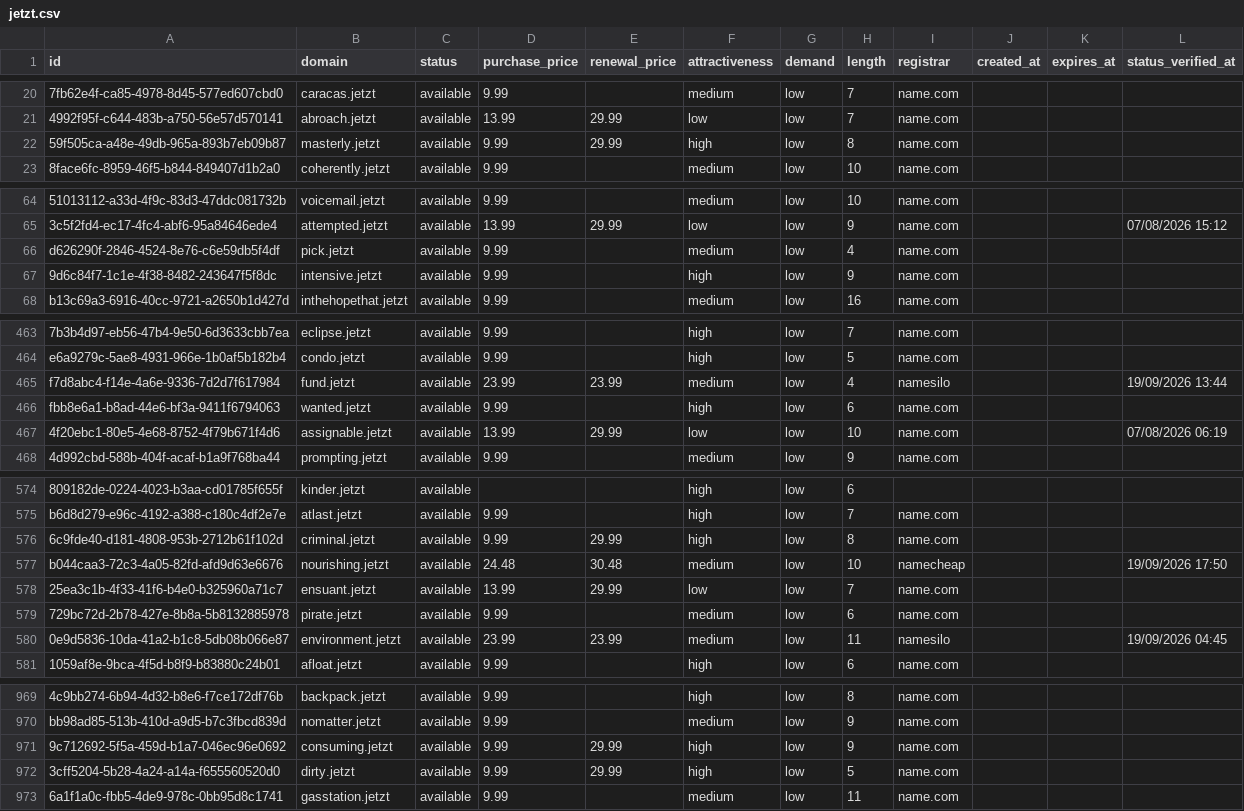
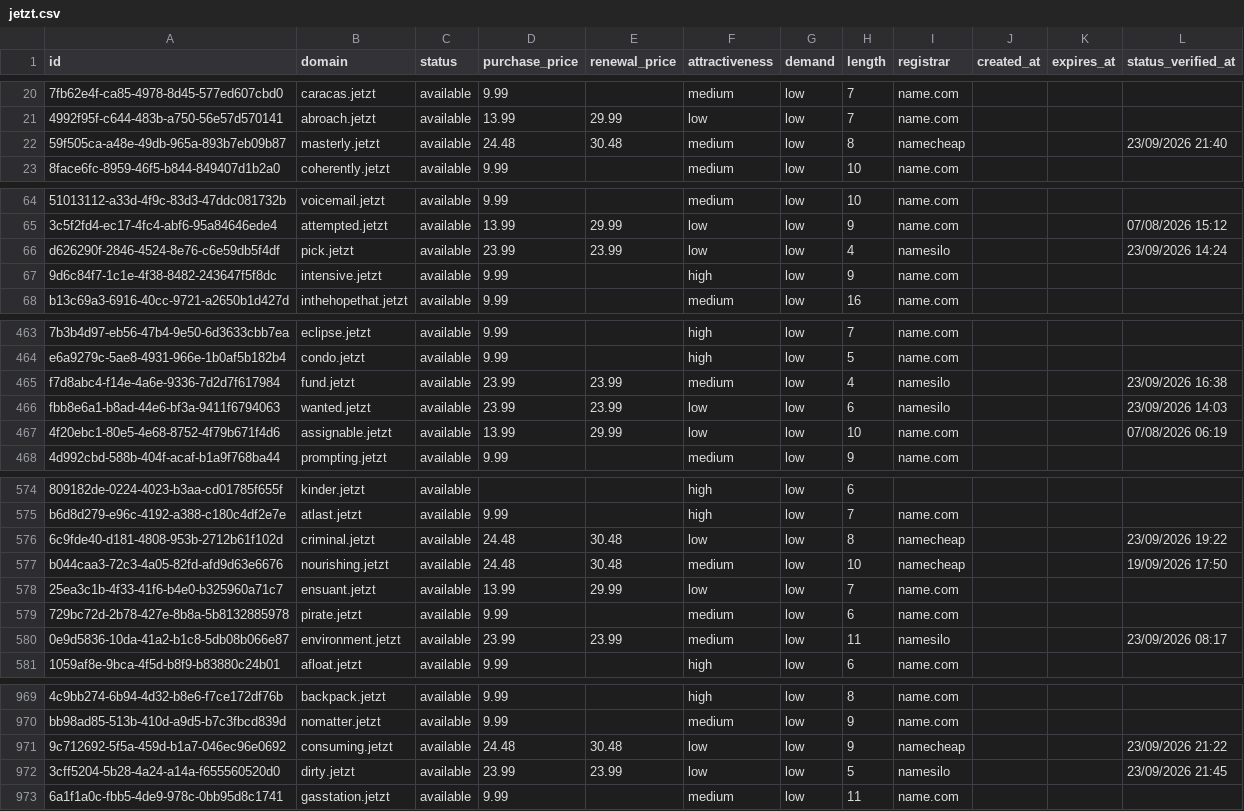
Before and after one commit to UniqueDomains/jetzt-oneword-domains, a CSV file: jetzt.csv, drawn as a sheet; only a part is shown, gaps mark what is left out; the diff covers the shown part only; the diff names each change by its address in the sheet, - before the commit and + after, or states it on an @@ line.

```diff
--- a/jetzt.csv
+++ b/jetzt.csv
-D22 (purchase_price): 9.99
+D22 (purchase_price): 24.48
-E22 (renewal_price): 29.99
+E22 (renewal_price): 30.48
-F22 (attractiveness): high
+F22 (attractiveness): medium
-I22 (registrar): name.com
+I22 (registrar): namecheap
-L22 (status_verified_at): (empty)
+L22 (status_verified_at): 23/09/2026 21:40
-D66 (purchase_price): 9.99
+D66 (purchase_price): 23.99
-E66 (renewal_price): (empty)
+E66 (renewal_price): 23.99
-F66 (attractiveness): medium
+F66 (attractiveness): low
-I66 (registrar): name.com
+I66 (registrar): namesilo
-L66 (status_verified_at): (empty)
+L66 (status_verified_at): 23/09/2026 14:24
-L465 (status_verified_at): 19/09/2026 13:44
+L465 (status_verified_at): 23/09/2026 16:38
-D466 (purchase_price): 9.99
+D466 (purchase_price): 23.99
-E466 (renewal_price): (empty)
+E466 (renewal_price): 23.99
-F466 (attractiveness): high
+F466 (attractiveness): low
-I466 (registrar): name.com
+I466 (registrar): namesilo
-L466 (status_verified_at): (empty)
+L466 (status_verified_at): 23/09/2026 14:03
-D576 (purchase_price): 9.99
+D576 (purchase_price): 24.48
-E576 (renewal_price): 29.99
+E576 (renewal_price): 30.48
-F576 (attractiveness): high
+F576 (attractiveness): low
-I576 (registrar): name.com
+I576 (registrar): namecheap
-L576 (status_verified_at): (empty)
+L576 (status_verified_at): 23/09/2026 19:22
-L580 (status_verified_at): 19/09/2026 04:45
+L580 (status_verified_at): 23/09/2026 08:17
-D971 (purchase_price): 9.99
+D971 (purchase_price): 24.48
-E971 (renewal_price): 29.99
+E971 (renewal_price): 30.48
-F971:F972 (attractiveness): high
+F971:F972 (attractiveness): low
-I971 (registrar): name.com
+I971 (registrar): namecheap
-L971 (status_verified_at): (empty)
+L971 (status_verified_at): 23/09/2026 21:22
-D972 (purchase_price): 9.99
+D972 (purchase_price): 23.99
-E972 (renewal_price): 29.99
+E972 (renewal_price): 23.99
-I972 (registrar): name.com
+I972 (registrar): namesilo
-L972 (status_verified_at): (empty)
+L972 (status_verified_at): 23/09/2026 21:45
```
Also changed, not shown: 130 edited cells elsewhere in this file, 4 other files.
